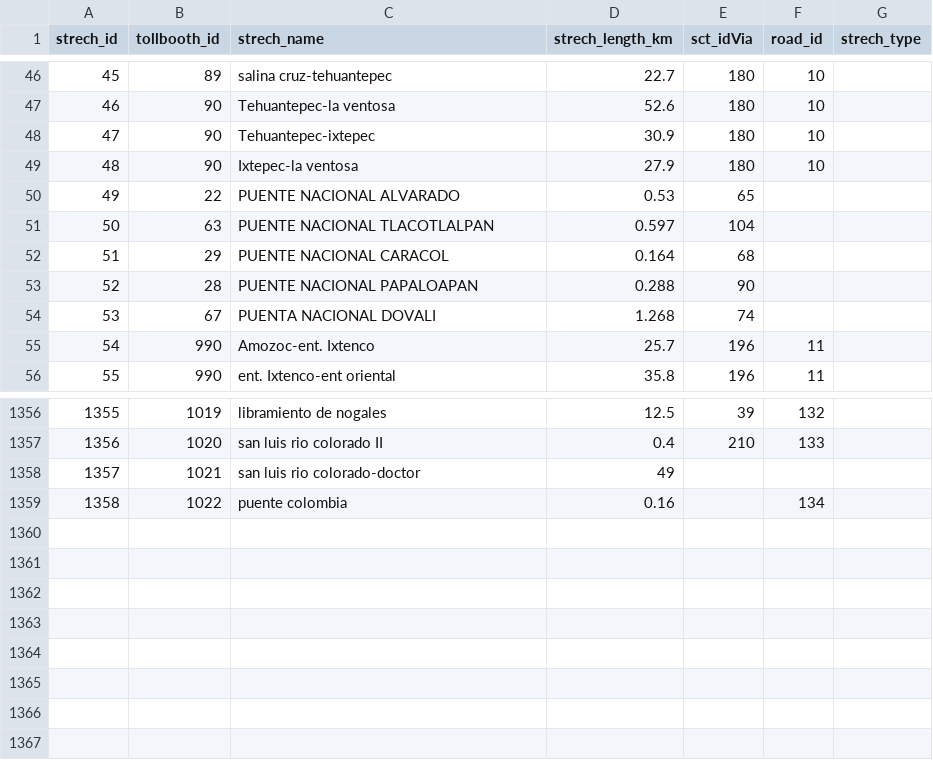
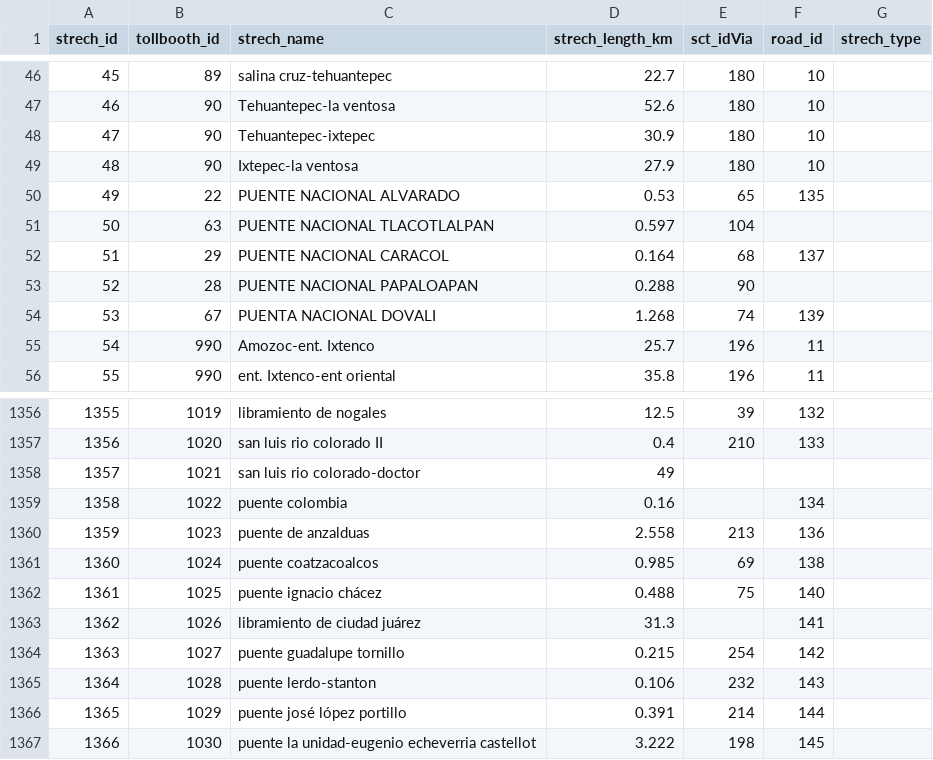
Before and after one commit to elaeon/tollbooth_etc_mx, a CSV file: data/tables/strechs.csv, drawn as a sheet; only a part is shown, gaps mark what is left out; the diff names each change by its address in the sheet, - before the commit and + after, or states it on an @@ line.

```diff
--- a/data/tables/strechs.csv
+++ b/data/tables/strechs.csv
-F50 (road_id): (empty)
+F50 (road_id): 135
-F52 (road_id): (empty)
+F52 (road_id): 137
-F54 (road_id): (empty)
+F54 (road_id): 139
+row 1360: 1359 | 1023 | puente de anzalduas | 2.558 | 213 | 136
+row 1361: 1360 | 1024 | puente coatzacoalcos | 0.985 | 69 | 138
+row 1362: 1361 | 1025 | puente ignacio chácez | 0.488 | 75 | 140
+row 1363: 1362 | 1026 | libramiento de ciudad juárez | 31.3 |  | 141
+row 1364: 1363 | 1027 | puente guadalupe tornillo | 0.215 | 254 | 142
+row 1365: 1364 | 1028 | puente lerdo-stanton | 0.106 | 232 | 143
+row 1366: 1365 | 1029 | puente josé lópez portillo | 0.391 | 214 | 144
+row 1367: 1366 | 1030 | puente la unidad-eugenio echeverria castellot | 3.222 | 198 | 145
```
Also changed, not shown: data/tables/roads.csv, data/tables/tollbooths_mx.csv, 2 other files.
